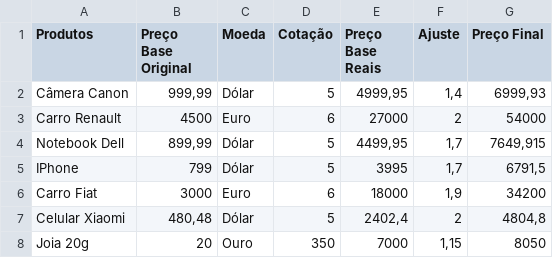
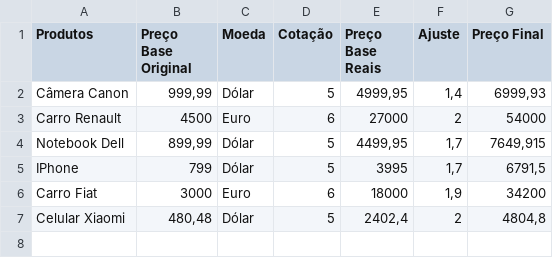
Before and after one commit to adniaristides/start, a CSV file: dataset/Produtos.csv, drawn as a sheet; the diff names each change by its address in the sheet, - before the commit and + after, or states it on an @@ line.

Commit message:
Update Produtos.csv

```diff
--- a/dataset/Produtos.csv
+++ b/dataset/Produtos.csv
-row 8: Joia 20g | 20 | Ouro | 350 | 7000 | 1,15 | 8050
```
